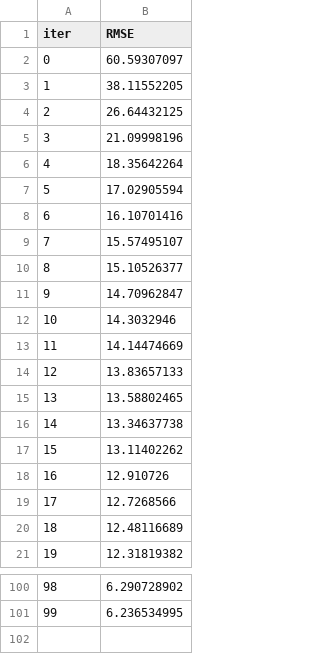
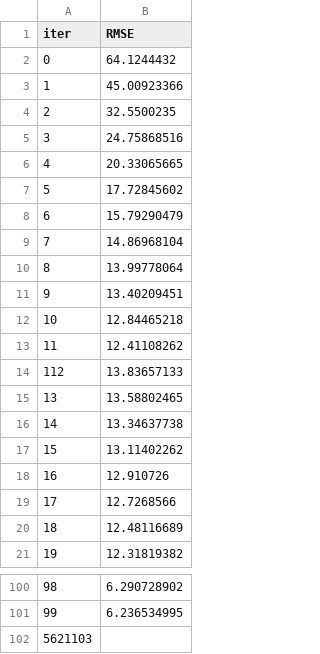
Before and after one commit to Hackaton-glowbyte-team/first-competition, a TSV file: catboost_info/learn_error.tsv, drawn as a sheet; only a part is shown, gaps mark what is left out; the diff names each change by its address in the sheet, - before the commit and + after, or states it on an @@ line.

```diff
--- a/catboost_info/learn_error.tsv
+++ b/catboost_info/learn_error.tsv
-B2 (RMSE): 60.59307097
+B2 (RMSE): 64.1244432
-B3 (RMSE): 38.11552205
+B3 (RMSE): 45.00923366
-B4 (RMSE): 26.64432125
+B4 (RMSE): 32.5500235
-B5 (RMSE): 21.09998196
+B5 (RMSE): 24.75868516
-B6 (RMSE): 18.35642264
+B6 (RMSE): 20.33065665
-B7 (RMSE): 17.02905594
+B7 (RMSE): 17.72845602
-B8 (RMSE): 16.10701416
+B8 (RMSE): 15.79290479
-B9 (RMSE): 15.57495107
+B9 (RMSE): 14.86968104
-B10 (RMSE): 15.10526377
+B10 (RMSE): 13.99778064
-B11 (RMSE): 14.70962847
+B11 (RMSE): 13.40209451
-B12 (RMSE): 14.3032946
+B12 (RMSE): 12.84465218
-B13 (RMSE): 14.14474669
+B13 (RMSE): 12.41108262
@@ column A (iter) renumbered in row 14 @@
+row 102: 5621103
```
Also changed, not shown: catboost_info/time_left.tsv, 4 other files.
